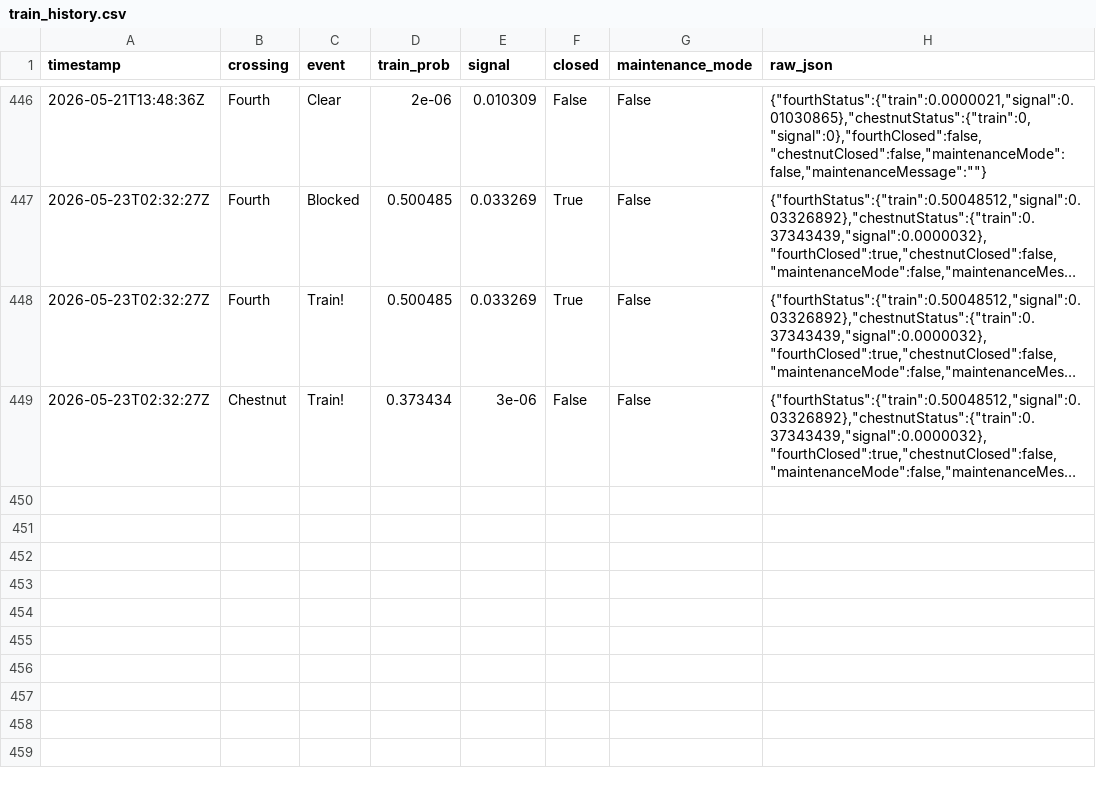
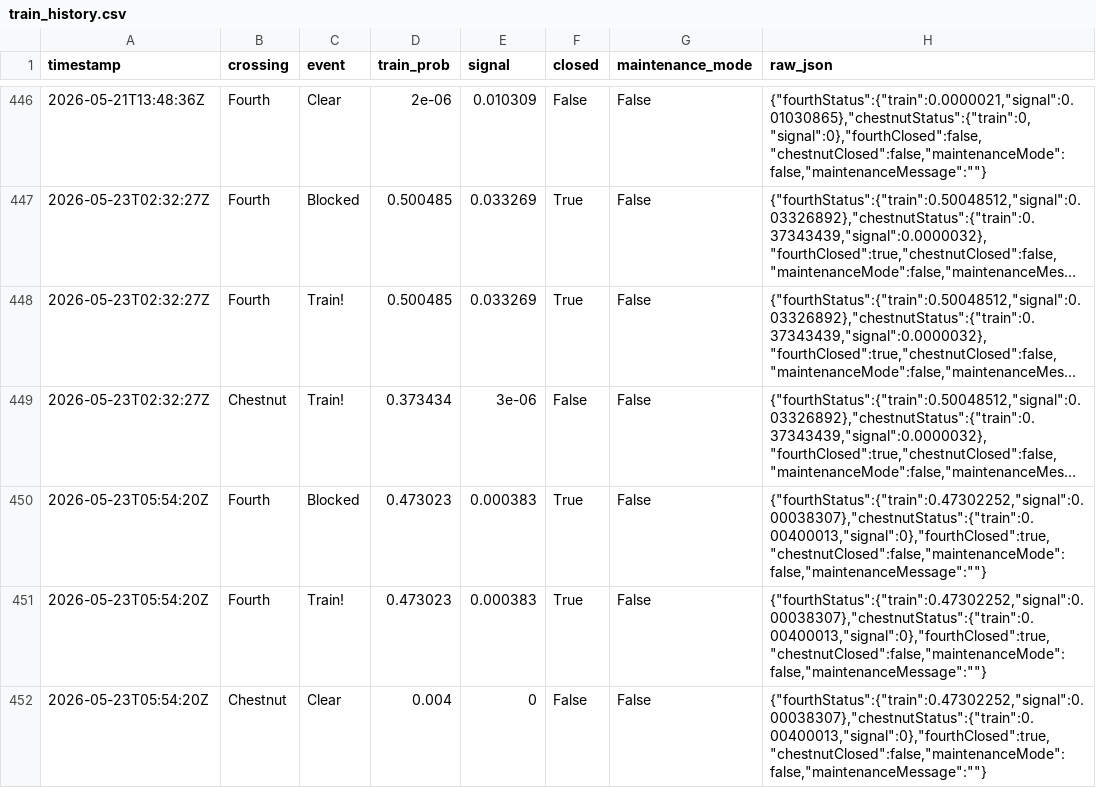
Before and after one commit to sdossey/train-blocker-tracker, a CSV file: train_history.csv, drawn as a sheet; only a part is shown, gaps mark what is left out; long unchanged cells end in …; the diff names each change by its address in the sheet, - before the commit and + after, or states it on an @@ line.

```diff
--- a/train_history.csv
+++ b/train_history.csv
+row 450: 2026-05-23T05:54:20Z | Fourth | Blocked | 0.473023 | 0.000383 | True | False | {"fourthStatus":{"train":0.47302252,"signal":0.00038307},"chestnutStatus":{"train":0.00400013,"signal":0},"fourthClosed":true,"chestnutClosed":false,"maintenanceMode":false,"maintenanceMessage":""}
+row 451: 2026-05-23T05:54:20Z | Fourth | Train! | 0.473023 | 0.000383 | True | False | {"fourthStatus":{"train":0.47302252,"signal":0.00038307},"chestnutStatus":{"train":0.00400013,"signal":0},"fourthClosed":true,"chestnutClosed":false,"maintenanceMode":false,"maintenanceMessage":""}
+row 452: 2026-05-23T05:54:20Z | Chestnut | Clear | 0.004 | 0 | False | False | {"fourthStatus":{"train":0.47302252,"signal":0.00038307},"chestnutStatus":{"train":0.00400013,"signal":0},"fourthClosed":true,"chestnutClosed":false,"maintenanceMode":false,"maintenanceMessage":""}
```
Also changed, not shown: 1 other file.
